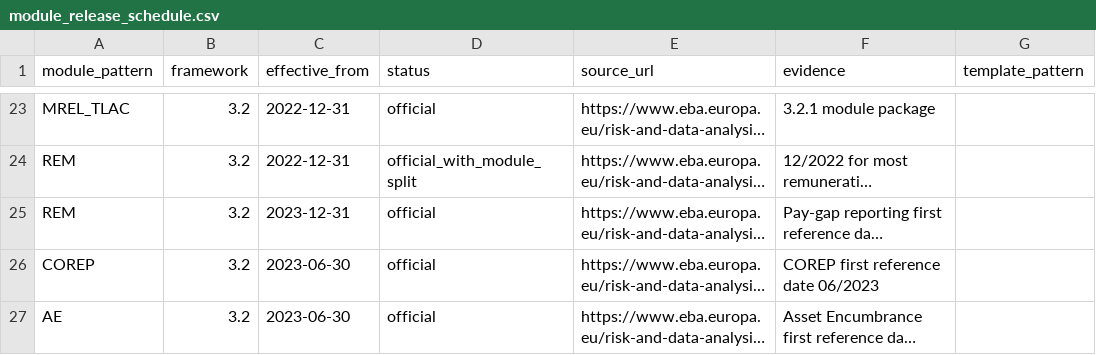
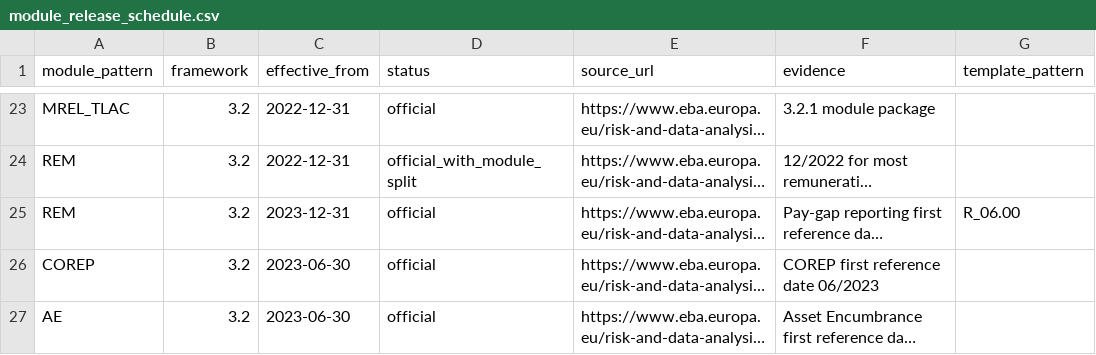
Before and after one commit to francoislandais/irb_dashboard, a CSV file: data/eba-dpm-history/module_release_schedule.csv, drawn as a sheet; only a part is shown, gaps mark what is left out; long unchanged cells end in …; the diff names each change by its address in the sheet, - before the commit and + after, or states it on an @@ line.

```diff
--- a/data/eba-dpm-history/module_release_schedule.csv
+++ b/data/eba-dpm-history/module_release_schedule.csv
-G25 (template_pattern): (empty)
+G25 (template_pattern): R_06.00
```
Also changed, not shown: data/eba-dpm-history/generated/template_taxonomy_history.csv, 2 other files.
